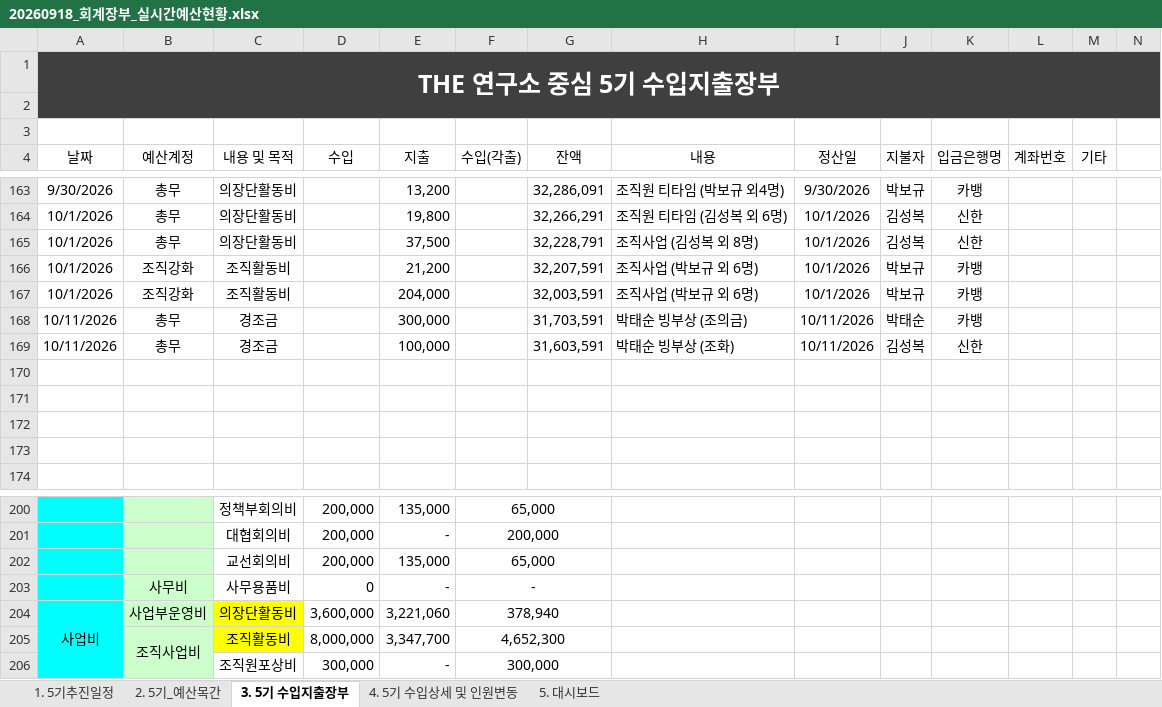
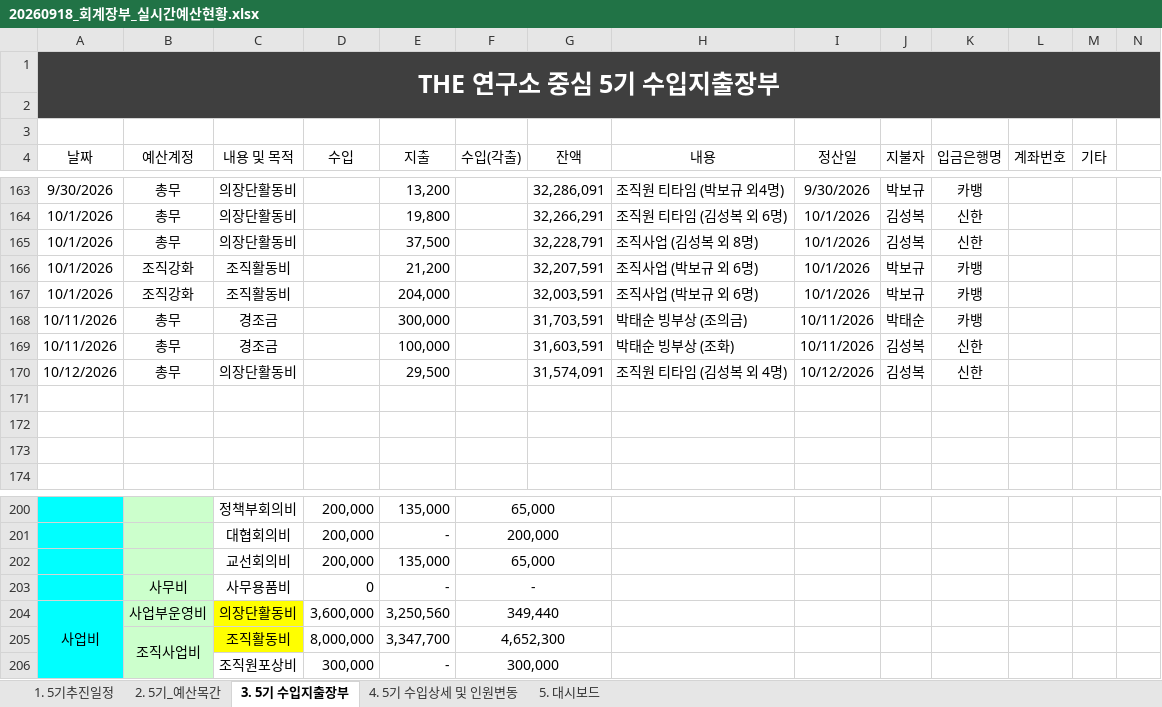
Before and after one commit to 5418018/the-lab-budget, an Excel workbook: 20260918_회계장부_실시간예산현황.xlsx, sheet 3. 5기 수입지출장부, drawn as a sheet; only a part is shown, gaps mark what is left out; values as stored, in another font and other column widths than the file's, no borders; table styles not drawn; rows hold the shown columns only; the diff names each change by its address in the sheet, - before the commit and + after, or states it on an @@ line.

Commit message:
Add files via upload

```diff
--- a/20260918_회계장부_실시간예산현황.xlsx (sheet 3. 5기 수입지출장부)
+++ b/20260918_회계장부_실시간예산현황.xlsx (sheet 3. 5기 수입지출장부)
-row 170: (empty)
+row 170: 10/12/2026 | 총무 | 의장단활동비 |  | 29,500 |  | 31,574,091 | 조직원 티타임 (김성복 외 4명) | 10/12/2026 | 김성복 | 신한
-E204 (지출): 3,221,060
+E204 (지출): 3,250,560
-F204 (수입(각출)): 378,940
+F204 (수입(각출)): 349,440
```
Also changed, not shown: sheet 5. 대시보드, sheet 1. 5기추진일정.
